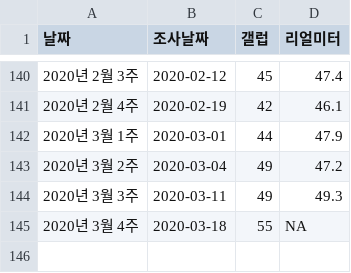
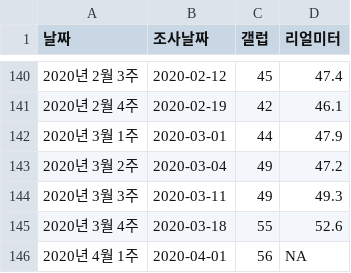
Before and after one commit to statkclee/election, a CSV file: data/moon_df.csv, drawn as a sheet; only a part is shown, gaps mark what is left out.

```diff
--- a/data/moon_df.csv
+++ b/data/moon_df.csv
@@ -144,2 +144,3 @@
 2020년 3월 3주,2020-03-11,49,49.3
-2020년 3월 4주,2020-03-18,55,NA
+2020년 3월 4주,2020-03-18,55,52.6
+2020년 4월 1주,2020-04-01,56,NA
```
Also changed, not shown: 2 other files.
